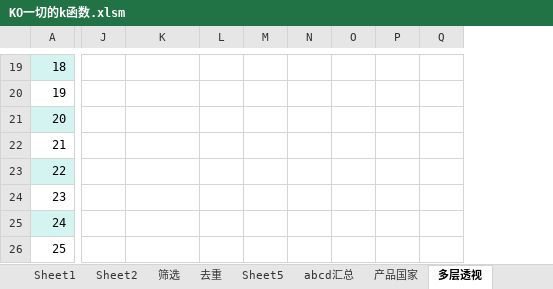
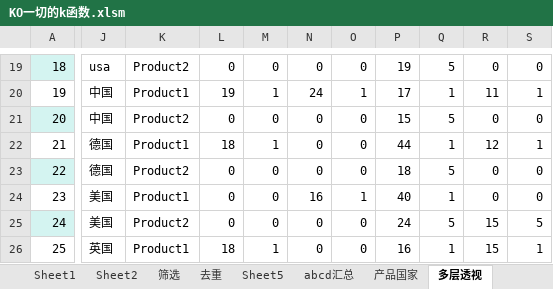
Before and after one commit to xiaodong193/wps-js880, an Excel workbook: JS880教案/第03章/3-28/KO一切的k函数.xlsm, sheet 多层透视, drawn as a sheet; only a part is shown, gaps mark what is left out; values as stored, in another font and other column widths than the file's, no borders; removed rows and columns are numbered as before the commit, all else as after; the diff covers the shown part only; the diff names each change by its address in the sheet, - before the commit and + after, or states it on an @@ line.

```diff
--- a/JS880教案/第03章/3-28/KO一切的k函数.xlsm (sheet 多层透视)
+++ b/JS880教案/第03章/3-28/KO一切的k函数.xlsm (sheet 多层透视)
-column M, empty
+column M, rows 19-26: 0 | 1 | 0 | 1 | 0 | 0 | 0 | 1
-column O, empty
+column O, rows 19-26: 0 | 1 | 0 | 0 | 0 | 1 | 0 | 0
-column Q, empty
+column Q, rows 19-26: 5 | 1 | 5 | 1 | 5 | 1 | 5 | 1
+column R, rows 19-26: 0 | 11 | 0 | 12 | 0 | 0 | 15 | 15
+column S, rows 19-26: 0 | 1 | 0 | 1 | 0 | 0 | 5 | 1
-J19: (empty)
+J19: usa
-K19: (empty)
+K19: Product2
-L19: (empty)
+L19: 0
-N19: (empty)
+N19: 0
-P19: (empty)
+P19: 19
-J20:J21: (empty)
+J20:J21: 中国
-K20: (empty)
+K20: Product1
-L20: (empty)
+L20: 19
-N20: (empty)
+N20: 24
-P20: (empty)
+P20: 17
-K21: (empty)
+K21: Product2
-L21: (empty)
+L21: 0
-N21:N23: (empty)
+N21:N23: 0
-P21: (empty)
+P21: 15
-J22:J23: (empty)
+J22:J23: 德国
-K22: (empty)
+K22: Product1
-L22: (empty)
+L22: 18
-P22: (empty)
+P22: 44
-K23: (empty)
+K23: Product2
-L23:L25: (empty)
+L23:L25: 0
-P23: (empty)
+P23: 18
-J24:J25: (empty)
+J24:J25: 美国
-K24: (empty)
+K24: Product1
-N24: (empty)
+N24: 16
-P24: (empty)
+P24: 40
-K25: (empty)
+K25: Product2
-N25:N26: (empty)
+N25:N26: 0
-P25: (empty)
+P25: 24
-J26: (empty)
+J26: 英国
-K26: (empty)
+K26: Product1
-L26: (empty)
+L26: 18
-P26: (empty)
+P26: 16
```
Also changed, not shown: 2 added rows, 3 added columns, 1 removed column, 101 edited cells and cell formats elsewhere in this sheet, sheet Sheet2, sheet abcd汇总, sheet Sheet5, sheet Sheet1, sheet 多层透视 (2), formulas that keep their value.
